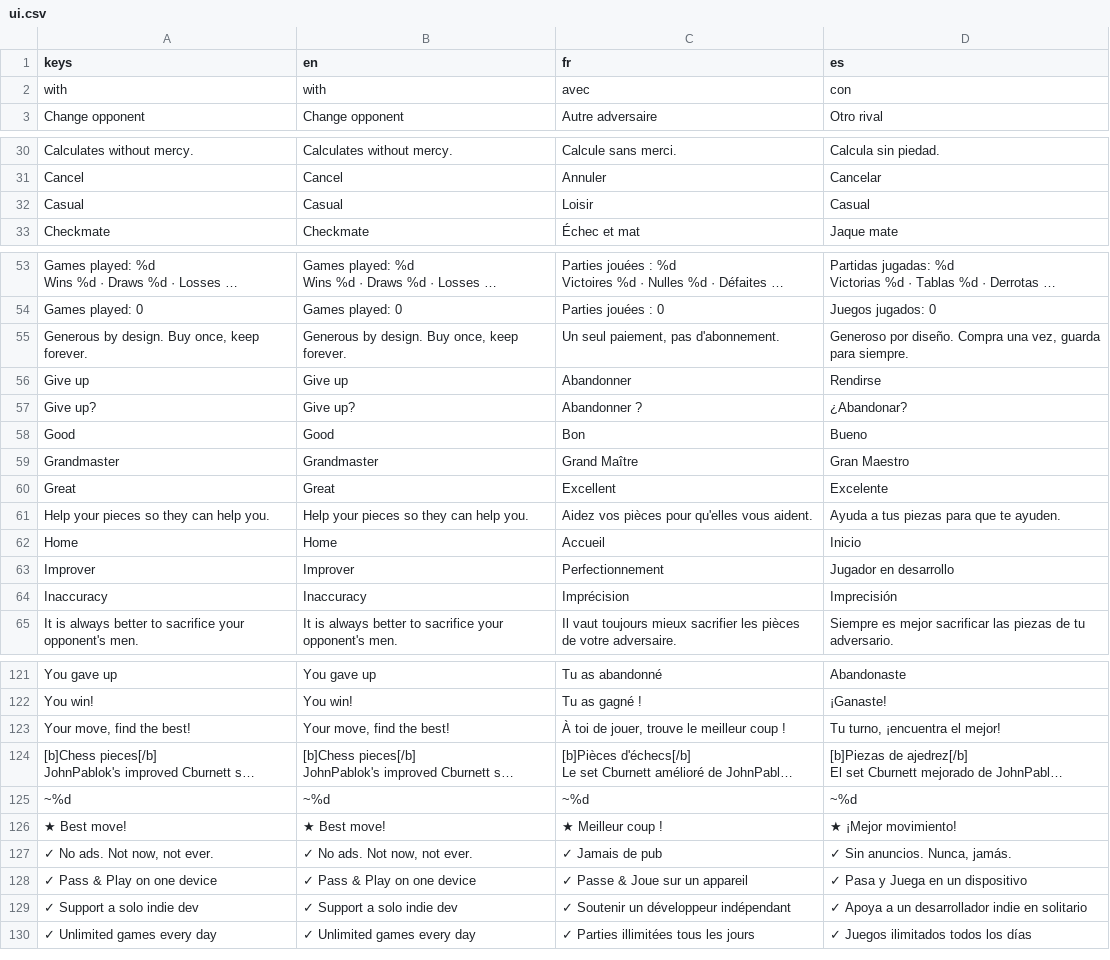
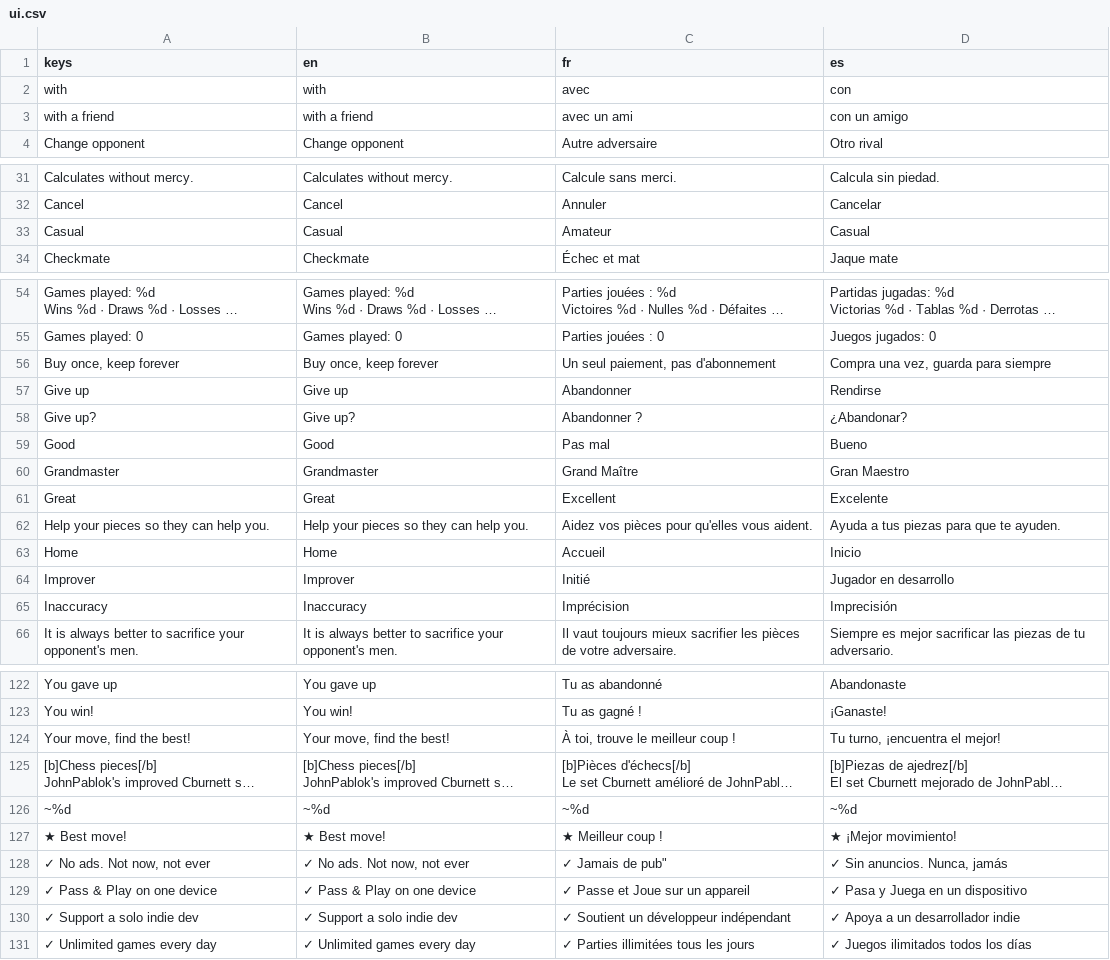
Before and after one commit to Hatscat/limpidchess, a CSV file: assets/i18n/ui.csv, drawn as a sheet; only a part is shown, gaps mark what is left out; long unchanged cells end in …; removed rows and columns are numbered as before the commit, all else as after; the diff covers the shown part only; the diff names each change by its address in the sheet, - before the commit and + after, or states it on an @@ line.

Commit message:
feat: add new avatars for bots, update translations, and enhance home scene layout

```diff
--- a/assets/i18n/ui.csv
+++ b/assets/i18n/ui.csv
+row 3: with a friend | with a friend | avec un ami | con un amigo
-C33 (fr): Loisir
+C33 (fr): Amateur
-row 55: Generous by design. Buy once, keep forever. | Generous by design. Buy once, keep forever. | Un seul paiement, pas d'abonnement. | Generoso por diseño. Compra una vez, guarda para siempre.
+row 56: Buy once, keep forever | Buy once, keep forever | Un seul paiement, pas d'abonnement | Compra una vez, guarda para siempre
-C59 (fr): Bon
+C59 (fr): Pas mal
-C64 (fr): Perfectionnement
+C64 (fr): Initié
-C124 (fr): À toi de jouer, trouve le meilleur coup !
+C124 (fr): À toi, trouve le meilleur coup !
-A128 (keys): ✓ No ads. Not now, not ever.
+A128 (keys): ✓ No ads. Not now, not ever
-B128 (en): ✓ No ads. Not now, not ever.
+B128 (en): ✓ No ads. Not now, not ever
-C128 (fr): ✓ Jamais de pub
+C128 (fr): ✓ Jamais de pub"
-D128 (es): ✓ Sin anuncios. Nunca, jamás.
+D128 (es): ✓ Sin anuncios. Nunca, jamás
-C129 (fr): ✓ Passe & Joue sur un appareil
+C129 (fr): ✓ Passe et Joue sur un appareil
-C130 (fr): ✓ Soutenir un développeur indépendant
+C130 (fr): ✓ Soutient un développeur indépendant
-D130 (es): ✓ Apoya a un desarrollador indie en solitario
+D130 (es): ✓ Apoya a un desarrollador indie
```
Also changed, not shown: 2 edited cells elsewhere in this file, 9 other files.
